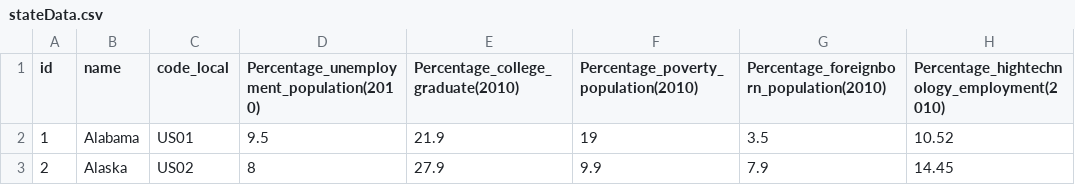
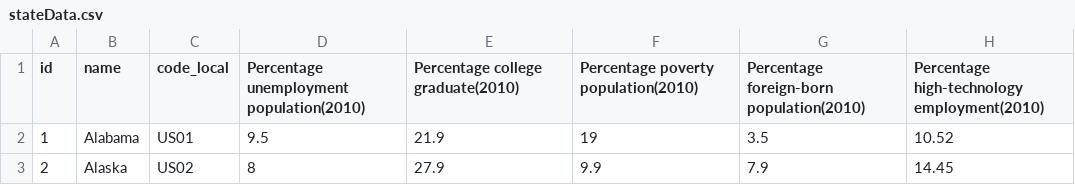
Before and after one commit to mliang8/d3-coordinated-viz-master, a CSV file: data/stateData.csv, drawn as a sheet; only a part is shown.

Commit message:
change cvs data formatting

```diff
--- a/data/stateData.csv
+++ b/data/stateData.csv
@@ -1,2 +1,2 @@
-id,name,code_local,Percentage_unemployment_population(2010),Percentage_college_graduate(2010),Percentage_poverty_population(2010),Percentage_foreignborn_population(2010),Percentage_hightechnology_employment(2010)
+id,name,code_local,Percentage unemployment population(2010),Percentage college graduate(2010),Percentage poverty population(2010),Percentage foreign-born population(2010),Percentage high-technology employment(2010)
 1,Alabama,US01,9.5,21.9,19,3.5,10.52
```
